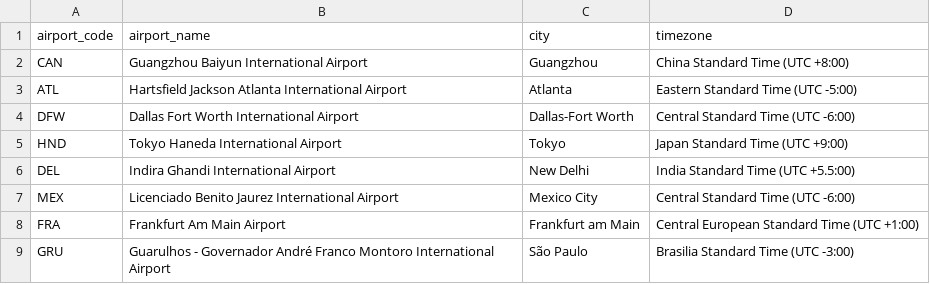
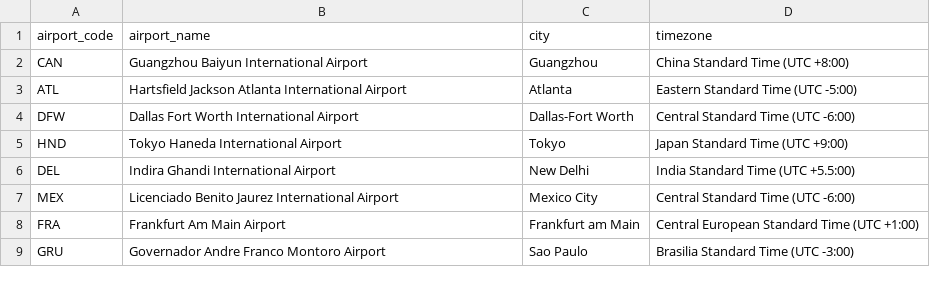
Before and after one commit to tuantrann/3380Team, a CSV file: data/airport.csv, drawn as a sheet; the diff names each change by its address in the sheet, - before the commit and + after, or states it on an @@ line.

```diff
--- a/data/airport.csv
+++ b/data/airport.csv
-B9 (airport_name): Guarulhos - Governador André Franco Montoro International Airport
+B9 (airport_name): Governador Andre Franco Montoro Airport
-C9 (city): São Paulo
+C9 (city): Sao Paulo
```
Also changed, not shown: data/aircraft_info.csv, 9 other files.
